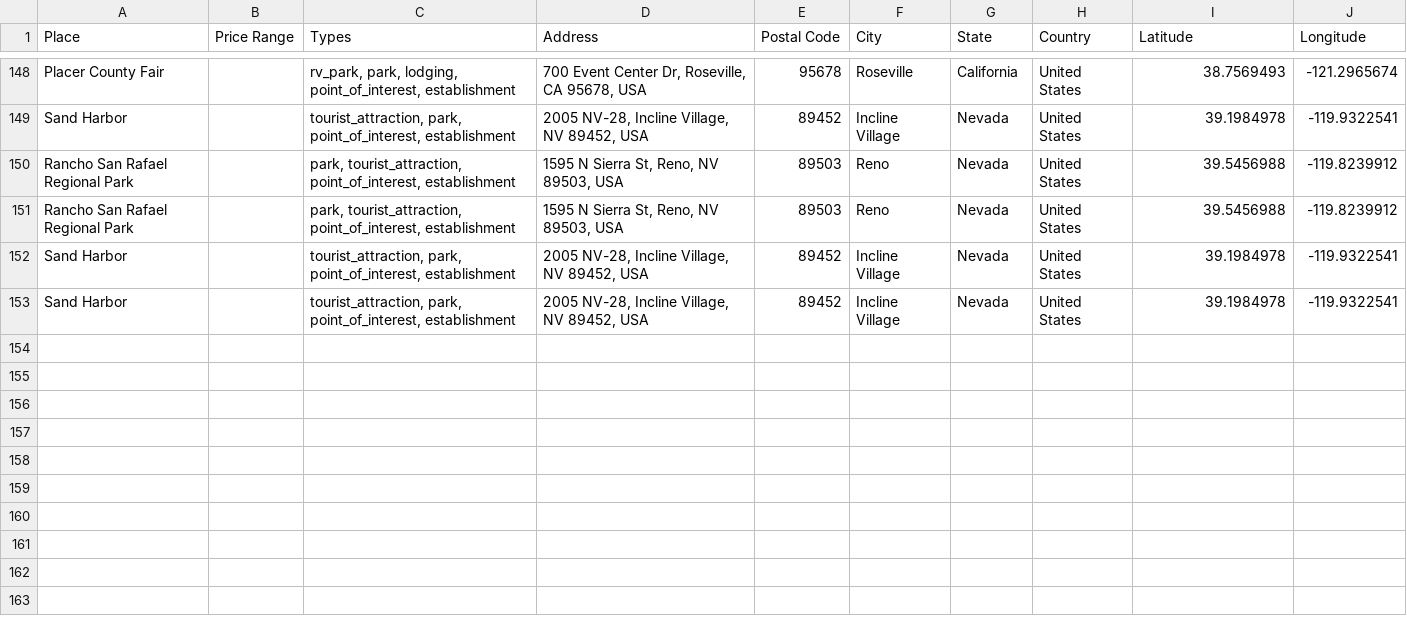
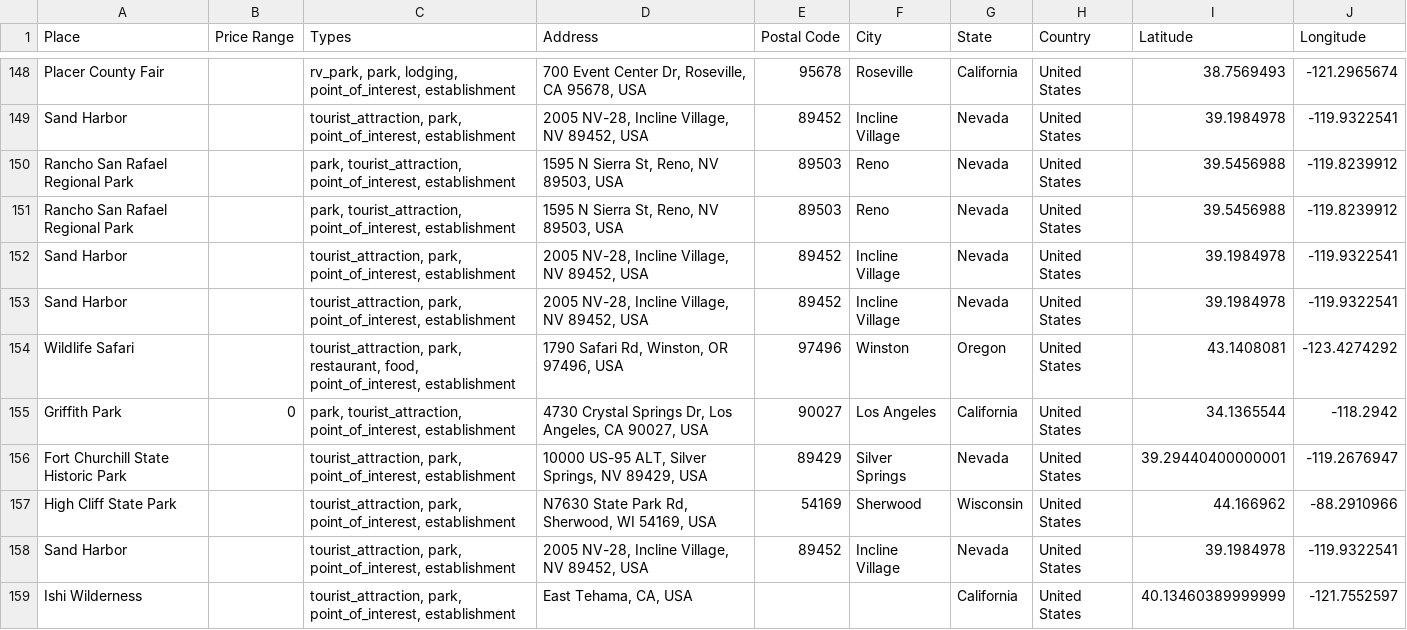
Before and after one commit to ireilly-reilly/JourneyGenius, a CSV file: journey-genius-data-scraping/landmark_data.csv, drawn as a sheet; only a part is shown, gaps mark what is left out.

```diff
--- a/journey-genius-data-scraping/landmark_data.csv
+++ b/journey-genius-data-scraping/landmark_data.csv
@@ -153 +153,7 @@ Sand Harbor,,"tourist_attraction, park, point_of_interest, establishment","2005
 Sand Harbor,,"tourist_attraction, park, point_of_interest, establishment","2005 NV-28, Incline Village, NV 89452, USA",89452,Incline Village,Nevada,United States,39.1984978,-119.9322541
+Wildlife Safari,,"tourist_attraction, park, restaurant, food, point_of_interest, establishment","1790 Safari Rd, Winston, OR 97496, USA",97496,Winston,Oregon,United States,43.1408081,-123.4274292
+Griffith Park,0,"park, tourist_attraction, point_of_interest, establishment","4730 Crystal Springs Dr, Los Angeles, CA 90027, USA",90027,Los Angeles,California,United States,34.1365544,-118.2942
+Fort Churchill State Historic Park,,"tourist_attraction, park, point_of_interest, establishment","10000 US-95 ALT, Silver Springs, NV 89429, USA",89429,Silver Springs,Nevada,United States,39.29440400000001,-119.2676947
+High Cliff State Park,,"tourist_attraction, park, point_of_interest, establishment","N7630 State Park Rd, Sherwood, WI 54169, USA",54169,Sherwood,Wisconsin,United States,44.166962,-88.2910966
+Sand Harbor,,"tourist_attraction, park, point_of_interest, establishment","2005 NV-28, Incline Village, NV 89452, USA",89452,Incline Village,Nevada,United States,39.1984978,-119.9322541
+Ishi Wilderness,,"tourist_attraction, park, point_of_interest, establishment","East Tehama, CA, USA",,,California,United States,40.13460389999999,-121.7552597
```
Also changed, not shown: journey-genius-data-scraping/activity_data.csv, journey-genius-data-scraping/hotel_data.csv, 4 other files.
